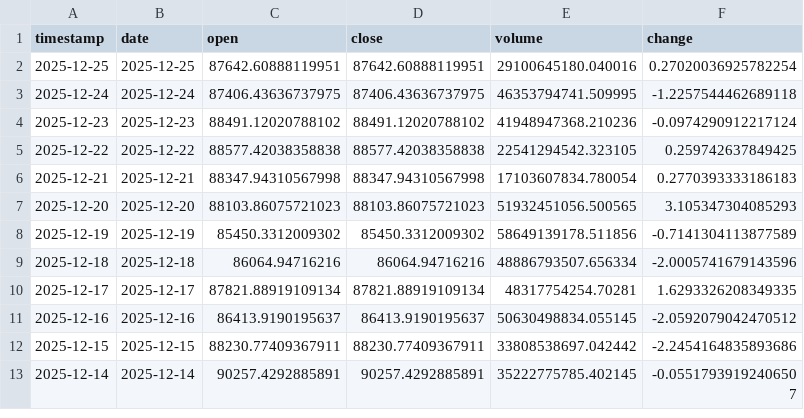
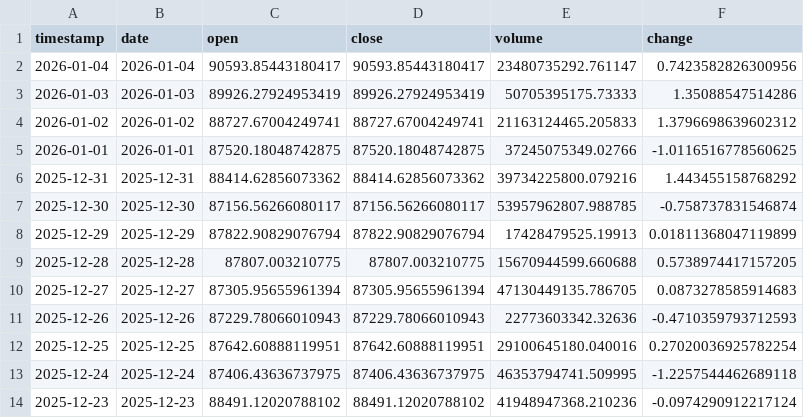
Before and after one commit to ozkanuysal/bitcoin_pred, a CSV file: data/BTC_USD_172days.csv (was data/BTC_USD_162days.csv), drawn as a sheet; only a part is shown; the shorter side is filled out with more unchanged rows.

```diff
--- a/data/BTC_USD_162days.csv
+++ b/data/BTC_USD_172days.csv
@@ -1,2 +1,12 @@
 timestamp,date,open,close,volume,change
+2026-01-04,2026-01-04,90593.85443180417,90593.85443180417,23480735292.761147,0.7423582826300956
+2026-01-03,2026-01-03,89926.27924953419,89926.27924953419,50705395175.73333,1.35088547514286
+2026-01-02,2026-01-02,88727.67004249741,88727.67004249741,21163124465.205833,1.3796698639602312
+2026-01-01,2026-01-01,87520.18048742875,87520.18048742875,37245075349.02766,-1.0116516778560625
+2025-12-31,2025-12-31,88414.62856073362,88414.62856073362,39734225800.079216,1.443455158768292
+2025-12-30,2025-12-30,87156.56266080117,87156.56266080117,53957962807.988785,-0.758737831546874
+2025-12-29,2025-12-29,87822.90829076794,87822.90829076794,17428479525.19913,0.01811368047119899
+2025-12-28,2025-12-28,87807.003210775,87807.003210775,15670944599.660688,0.5738974417157205
+2025-12-27,2025-12-27,87305.95655961394,87305.95655961394,47130449135.786705,0.0873278585914683
+2025-12-26,2025-12-26,87229.78066010943,87229.78066010943,22773603342.32636,-0.4710359793712593
 2025-12-25,2025-12-25,87642.60888119951,87642.60888119951,29100645180.040016,0.27020036925782254
```
Also changed, not shown: 1 other file.
